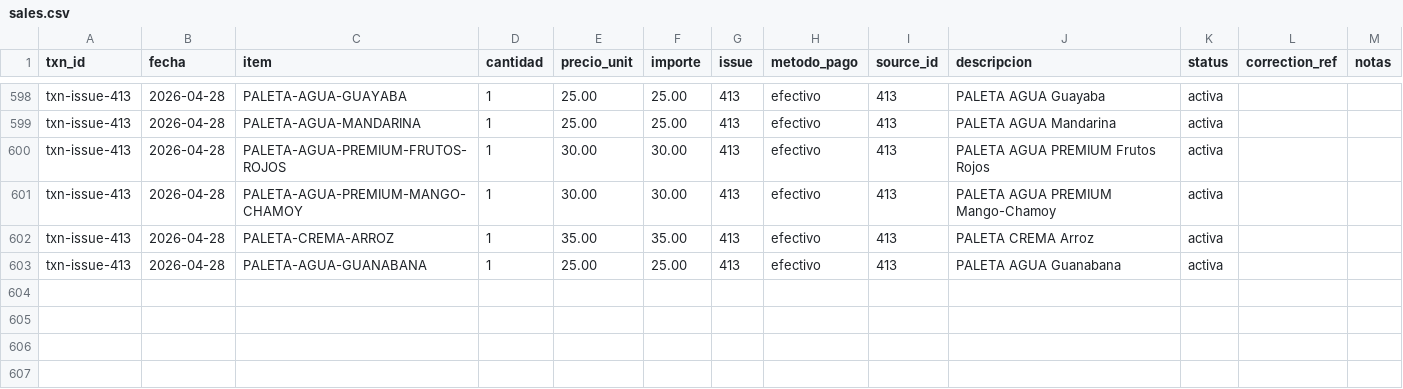
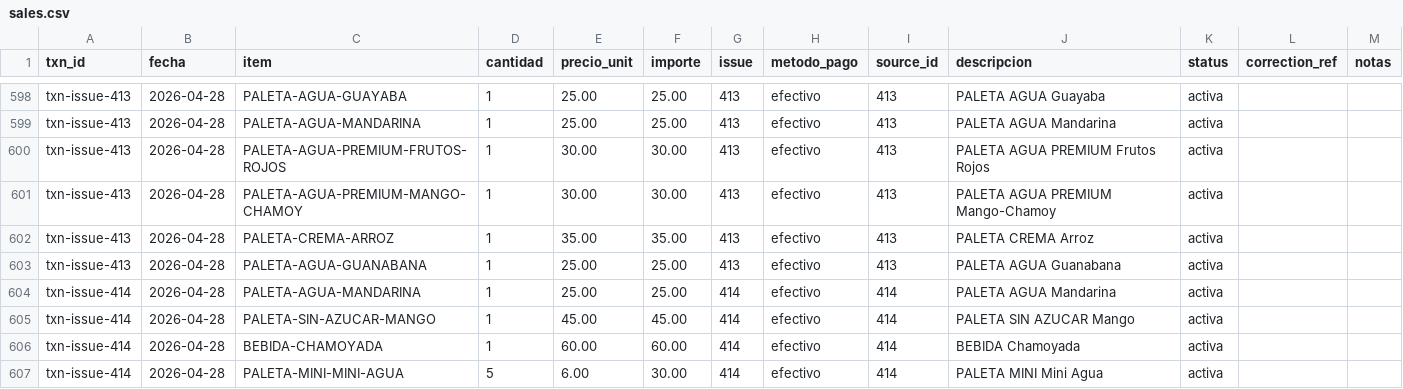
Before and after one commit to OswaldoCasillas/Ventas, a CSV file: data/sales.csv, drawn as a sheet; only a part is shown, gaps mark what is left out.

```diff
--- a/data/sales.csv
+++ b/data/sales.csv
@@ -603 +603,5 @@ txn-issue-413,2026-04-28,PALETA-CREMA-ARROZ,1,35.00,35.00,413,efectivo,413,PALET
 txn-issue-413,2026-04-28,PALETA-AGUA-GUANABANA,1,25.00,25.00,413,efectivo,413,PALETA AGUA Guanabana,activa,,
+txn-issue-414,2026-04-28,PALETA-AGUA-MANDARINA,1,25.00,25.00,414,efectivo,414,PALETA AGUA Mandarina,activa,,
+txn-issue-414,2026-04-28,PALETA-SIN-AZUCAR-MANGO,1,45.00,45.00,414,efectivo,414,PALETA SIN AZUCAR Mango,activa,,
+txn-issue-414,2026-04-28,BEBIDA-CHAMOYADA,1,60.00,60.00,414,efectivo,414,BEBIDA Chamoyada,activa,,
+txn-issue-414,2026-04-28,PALETA-MINI-MINI-AGUA,5,6.00,30.00,414,efectivo,414,PALETA MINI Mini Agua,activa,,
```
Also changed, not shown: data/inventory.csv, data/processed_events.csv, 4 other files.
